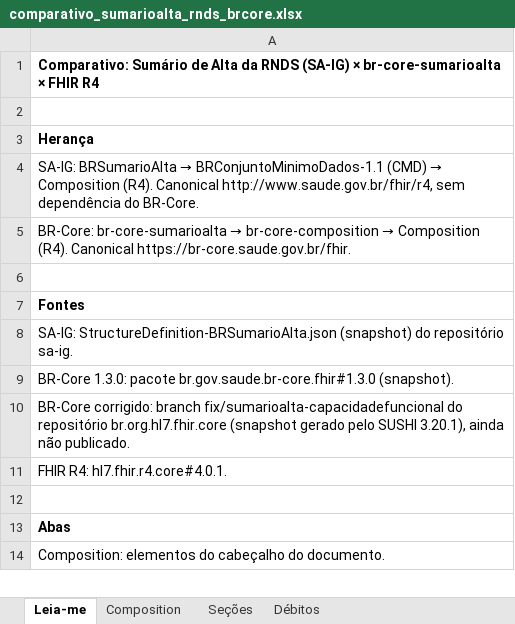
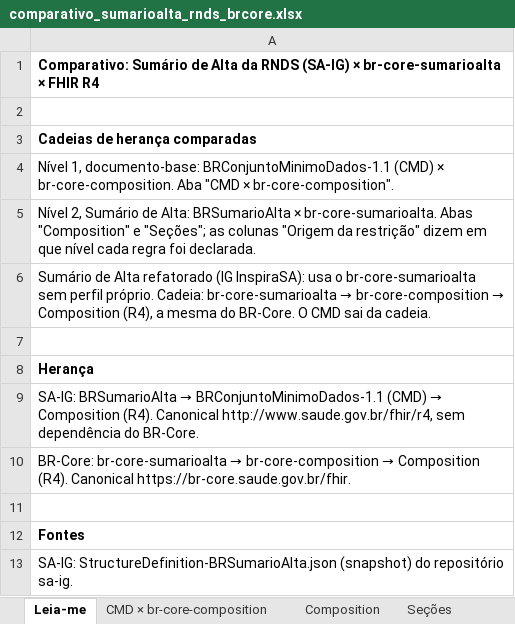
Before and after one commit to Portfolio-Digital-HSL/ig_InspiraSA, an Excel workbook: comparativo/comparativo_sumarioalta_rnds_brcore.xlsx, sheet Leia-me, drawn as a sheet; only a part is shown; the shorter side is filled out with more unchanged rows; values as stored, in another font and other column widths than the file's, no borders; the diff names each change by its address in the sheet, - before the commit and + after, or states it on an @@ line.

```diff
--- a/comparativo/comparativo_sumarioalta_rnds_brcore.xlsx (sheet Leia-me)
+++ b/comparativo/comparativo_sumarioalta_rnds_brcore.xlsx (sheet Leia-me)
+sheet tab: CMD × br-core-composition
+row 3: Cadeias de herança comparadas
+row 4: Nível 1, documento-base: BRConjuntoMinimoDados-1.1 (CMD) × br-core-composition. Aba "CMD × br-core-composition".
+row 5: Nível 2, Sumário de Alta: BRSumarioAlta × br-core-sumarioalta. Abas "Composition" e "Seções"; as colunas "Origem da restrição" dizem em que nível cada regra foi declarada.
+row 6: Sumário de Alta refatorado (IG InspiraSA): usa o br-core-sumarioalta sem perfil próprio. Cadeia: br-core-sumarioalta → br-core-composition → Composition (R4), a mesma do BR-Core. O CMD sai da cadeia.
+row 7: (empty)
```
Also changed, not shown: sheet Composition, sheet Seções.
